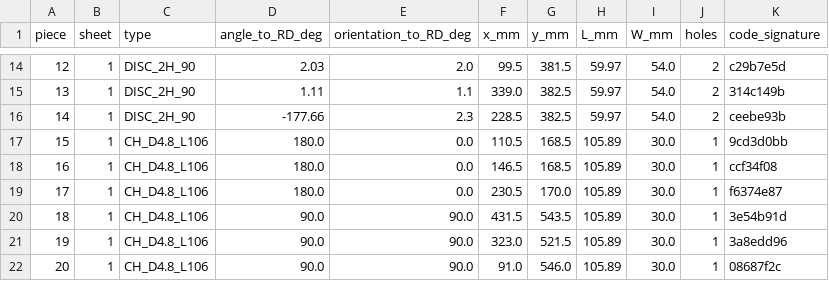
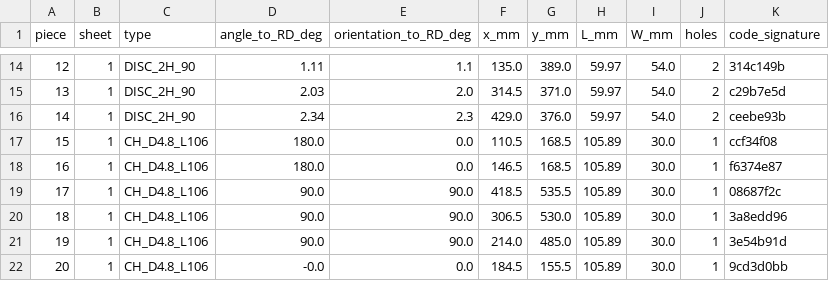
Before and after one commit to josselindavion/eth, a CSV file: cutting-sheets/output/ETH_600x500mm_SHEET_v20261030_CT/check/pieces.csv, drawn as a sheet; only a part is shown, gaps mark what is left out; the diff covers the shown part only.

```diff
--- a/cutting-sheets/output/ETH_600x500mm_SHEET_v20261030_CT/check/pieces.csv
+++ b/cutting-sheets/output/ETH_600x500mm_SHEET_v20261030_CT/check/pieces.csv
@@ -14,9 +14,9 @@ piece,sheet,type,angle_to_RD_deg,orientation_to_RD_deg,x_mm,y_mm,L_mm,W_mm,holes
-12,1,DISC_2H_90,2.03,2.0,99.5,381.5,59.97,54.0,2,c29b7e5d
-13,1,DISC_2H_90,1.11,1.1,339.0,382.5,59.97,54.0,2,314c149b
-14,1,DISC_2H_90,-177.66,2.3,228.5,382.5,59.97,54.0,2,ceebe93b
-15,1,CH_D4.8_L106,180.0,0.0,110.5,168.5,105.89,30.0,1,9cd3d0bb
-16,1,CH_D4.8_L106,180.0,0.0,146.5,168.5,105.89,30.0,1,ccf34f08
-17,1,CH_D4.8_L106,180.0,0.0,230.5,170.0,105.89,30.0,1,f6374e87
-18,1,CH_D4.8_L106,90.0,90.0,431.5,543.5,105.89,30.0,1,3e54b91d
-19,1,CH_D4.8_L106,90.0,90.0,323.0,521.5,105.89,30.0,1,3a8edd96
-20,1,CH_D4.8_L106,90.0,90.0,91.0,546.0,105.89,30.0,1,08687f2c
+12,1,DISC_2H_90,1.11,1.1,135.0,389.0,59.97,54.0,2,314c149b
+13,1,DISC_2H_90,2.03,2.0,314.5,371.0,59.97,54.0,2,c29b7e5d
+14,1,DISC_2H_90,2.34,2.3,429.0,376.0,59.97,54.0,2,ceebe93b
+15,1,CH_D4.8_L106,180.0,0.0,110.5,168.5,105.89,30.0,1,ccf34f08
+16,1,CH_D4.8_L106,180.0,0.0,146.5,168.5,105.89,30.0,1,f6374e87
+17,1,CH_D4.8_L106,90.0,90.0,418.5,535.5,105.89,30.0,1,08687f2c
+18,1,CH_D4.8_L106,90.0,90.0,306.5,530.0,105.89,30.0,1,3a8edd96
+19,1,CH_D4.8_L106,90.0,90.0,214.0,485.0,105.89,30.0,1,3e54b91d
+20,1,CH_D4.8_L106,-0.0,0.0,184.5,155.5,105.89,30.0,1,9cd3d0bb
```
Also changed, not shown: 123 edited cells elsewhere in this file, cutting-sheets/output/ETH_600x500mm_SHEET_v20261030_CT/placement.csv, cutting-sheets/output/ETH_600x500mm_SHEET_v20261030_CT/registry.csv, 10 other files.
